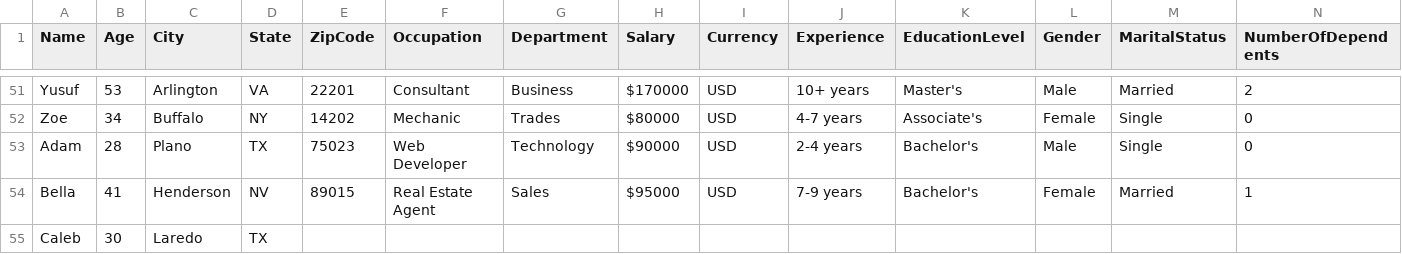
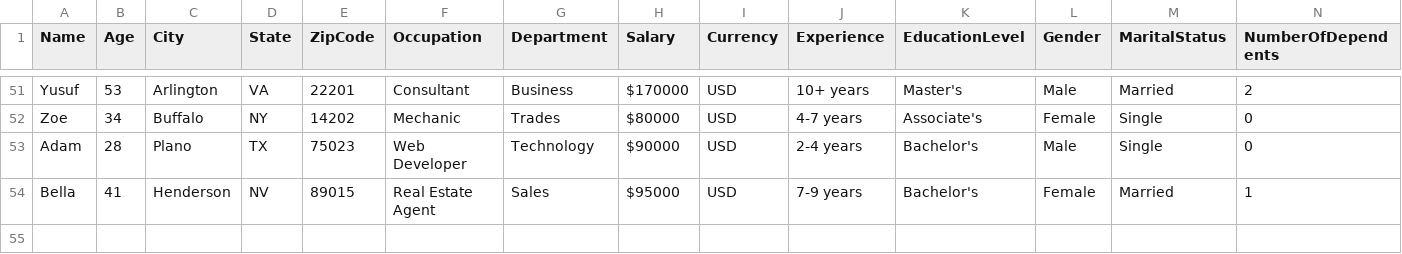
Before and after one commit to Abhinay1998/Activity8_Datasets, a CSV file: mydataset.csv, drawn as a sheet; only a part is shown, gaps mark what is left out; rows hold the shown columns only; the diff names each change by its address in the sheet, - before the commit and + after, or states it on an @@ line.

Commit message:
mydataset.csv

```diff
--- a/mydataset.csv
+++ b/mydataset.csv
-row 55: Caleb | 30 | Laredo | TX
```
